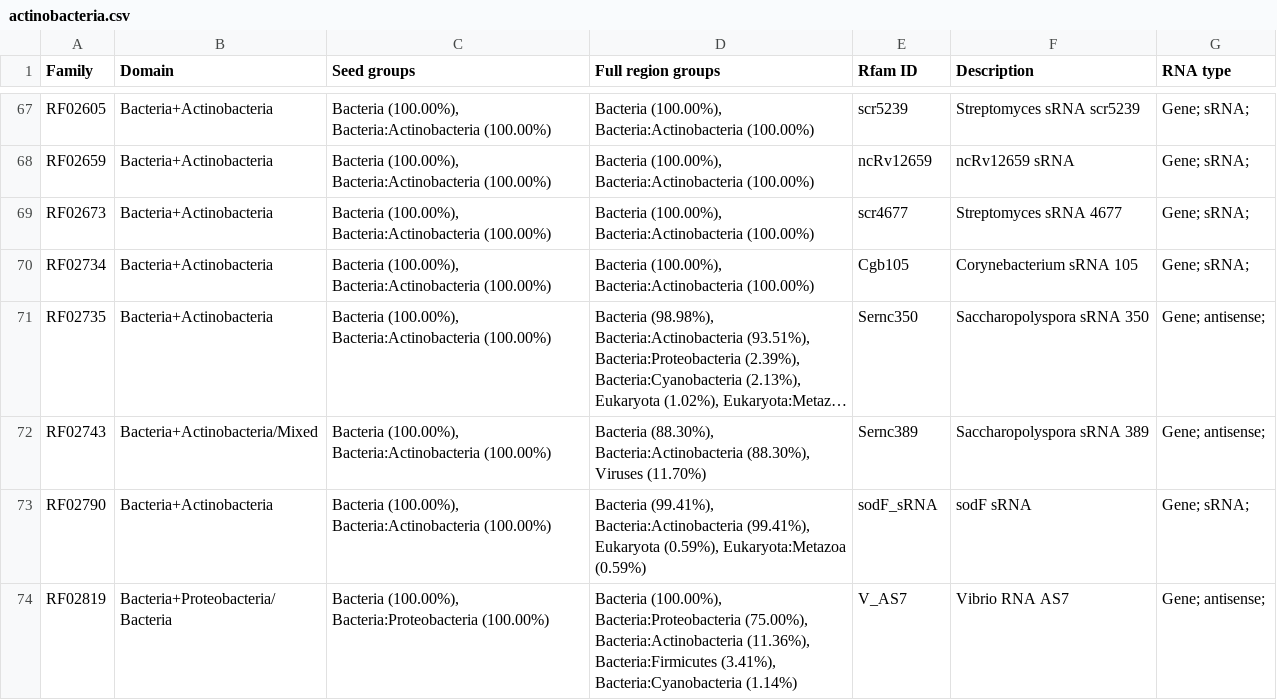
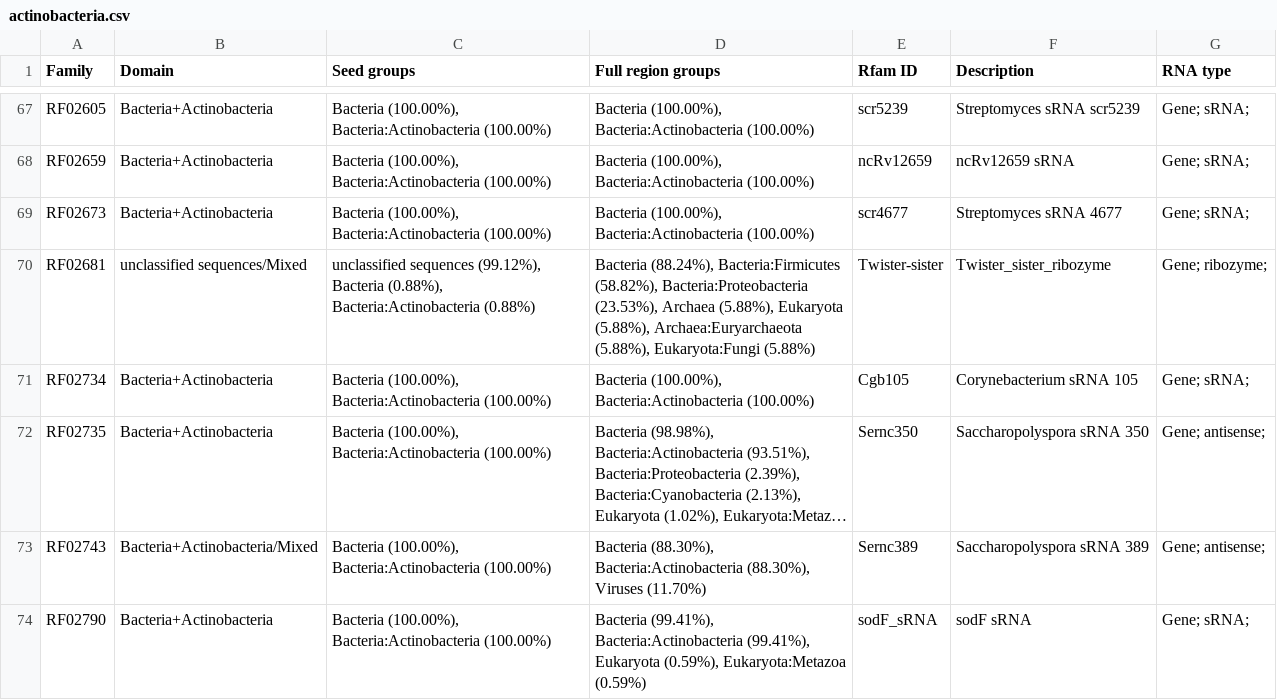
Before and after one commit to Rfam/rfam-taxonomy, a CSV file: domains/actinobacteria.csv, drawn as a sheet; only a part is shown, gaps mark what is left out; the shorter side is filled out with more unchanged rows; long unchanged cells end in …; the diff names each change by its address in the sheet, - before the commit and + after, or states it on an @@ line.

```diff
--- a/domains/actinobacteria.csv
+++ b/domains/actinobacteria.csv
+row 70: RF02681 | unclassified sequences/Mixed | unclassified sequences (99.12%), Bacteria (0.88%), Bacteria:Actinobacteria (0.88%) | Bacteria (88.24%), Bacteria:Firmicutes (58.82%), Bacteria:Proteobacteria (23.53%), Archaea (5.88%), Eukaryota (5.88%), Archaea:Euryarchaeota (5.88%), Eukaryota:Fungi (5.88%) | Twister-sister | Twister_sister_ribozyme | Gene; ribozyme;
```
Also changed, not shown: domains/bacteria.csv, domains/eukaryota.csv, 5 other files.
